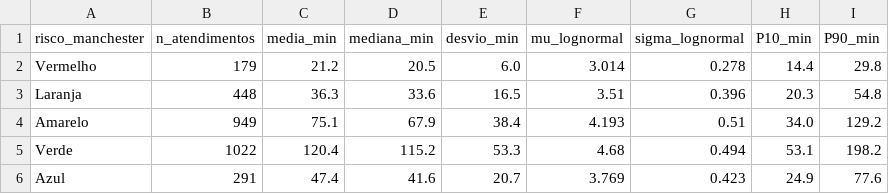
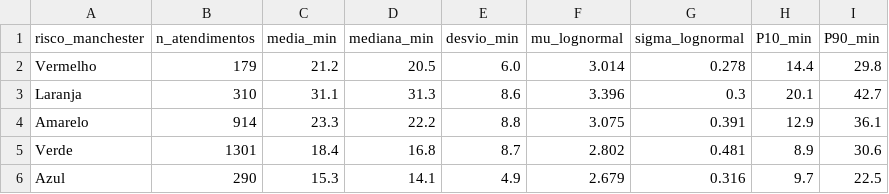
Before and after one commit to pedroeckel/unimed, a CSV file: D9/inputs_servico_pa.csv, drawn as a sheet.

```diff
--- a/D9/inputs_servico_pa.csv
+++ b/D9/inputs_servico_pa.csv
@@ -2,5 +2,5 @@ risco_manchester,n_atendimentos,media_min,mediana_min,desvio_min,mu_lognormal,si
 Vermelho,179,21.2,20.5,6.0,3.014,0.278,14.4,29.8
-Laranja,448,36.3,33.6,16.5,3.51,0.396,20.3,54.8
-Amarelo,949,75.1,67.9,38.4,4.193,0.51,34.0,129.2
-Verde,1022,120.4,115.2,53.3,4.68,0.494,53.1,198.2
-Azul,291,47.4,41.6,20.7,3.769,0.423,24.9,77.6
+Laranja,310,31.1,31.3,8.6,3.396,0.3,20.1,42.7
+Amarelo,914,23.3,22.2,8.8,3.075,0.391,12.9,36.1
+Verde,1301,18.4,16.8,8.7,2.802,0.481,8.9,30.6
+Azul,290,15.3,14.1,4.9,2.679,0.316,9.7,22.5
```
Also changed, not shown: D9/inputs_escala_erp.csv, 21 other files.
